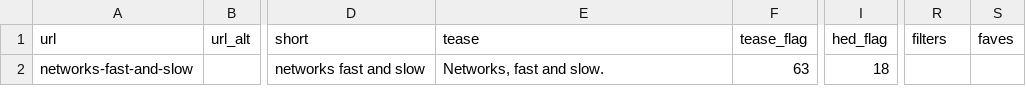
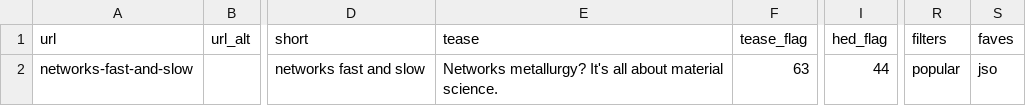
Before and after one commit to Vermont-Complex-Systems/VSCI-cool-website, a CSV file: src/data/stories.csv, drawn as a sheet; only a part is shown, gaps mark what is left out; the diff names each change by its address in the sheet, - before the commit and + after, or states it on an @@ line.

```diff
--- a/src/data/stories.csv
+++ b/src/data/stories.csv
-E2 (tease): Networks, fast and slow.
+E2 (tease): Networks metallurgy? It's all about material science.
-I2 (hed_flag): 18
+I2 (hed_flag): 44
-R2 (filters): (empty)
+R2 (filters): popular
-S2 (faves): (empty)
+S2 (faves): jso
```
Also changed, not shown: 4 other files.
